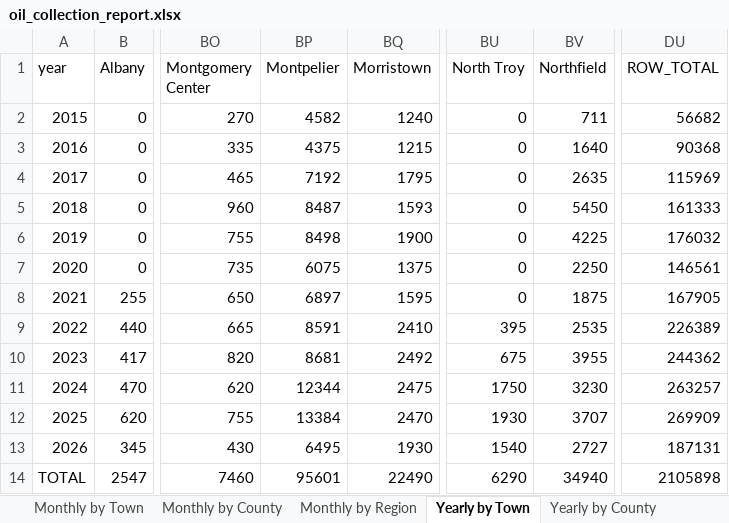
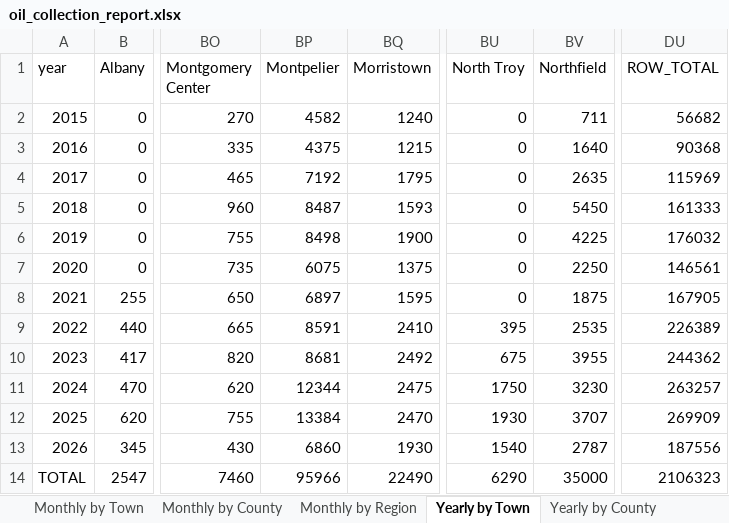
Before and after one commit to burnssargent-eng/blackbear_dashboard, an Excel workbook: oil_collection_report.xlsx, sheet Yearly by Town, drawn as a sheet; only a part is shown, gaps mark what is left out; values as stored, in another font and other column widths than the file's, no borders; the diff names each change by its address in the sheet, - before the commit and + after, or states it on an @@ line.

```diff
--- a/oil_collection_report.xlsx (sheet Yearly by Town)
+++ b/oil_collection_report.xlsx (sheet Yearly by Town)
-BP13 (Montpelier): 6495
+BP13 (Montpelier): 6860
-BV13 (Northfield): 2727
+BV13 (Northfield): 2787
-DU13 (ROW_TOTAL): 187131
+DU13 (ROW_TOTAL): 187556
-BP14 (Montpelier): 95601
+BP14 (Montpelier): 95966
-BV14 (Northfield): 34940
+BV14 (Northfield): 35000
-DU14 (ROW_TOTAL): 2105898
+DU14 (ROW_TOTAL): 2106323
```
Also changed, not shown: sheet Monthly by Town, sheet 2026, sheet Yearly by Region, sheet Yearly by County, sheet Central Vermont, sheet Monthly by Region, 1 more sheet, 3 other files.
